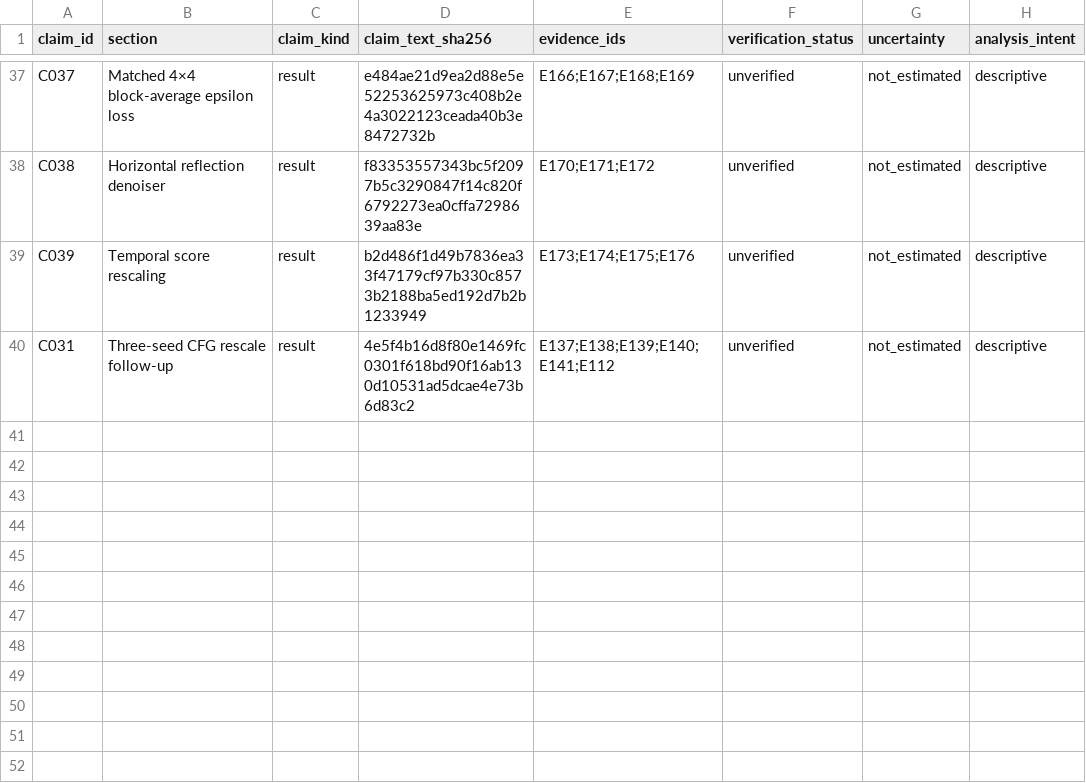
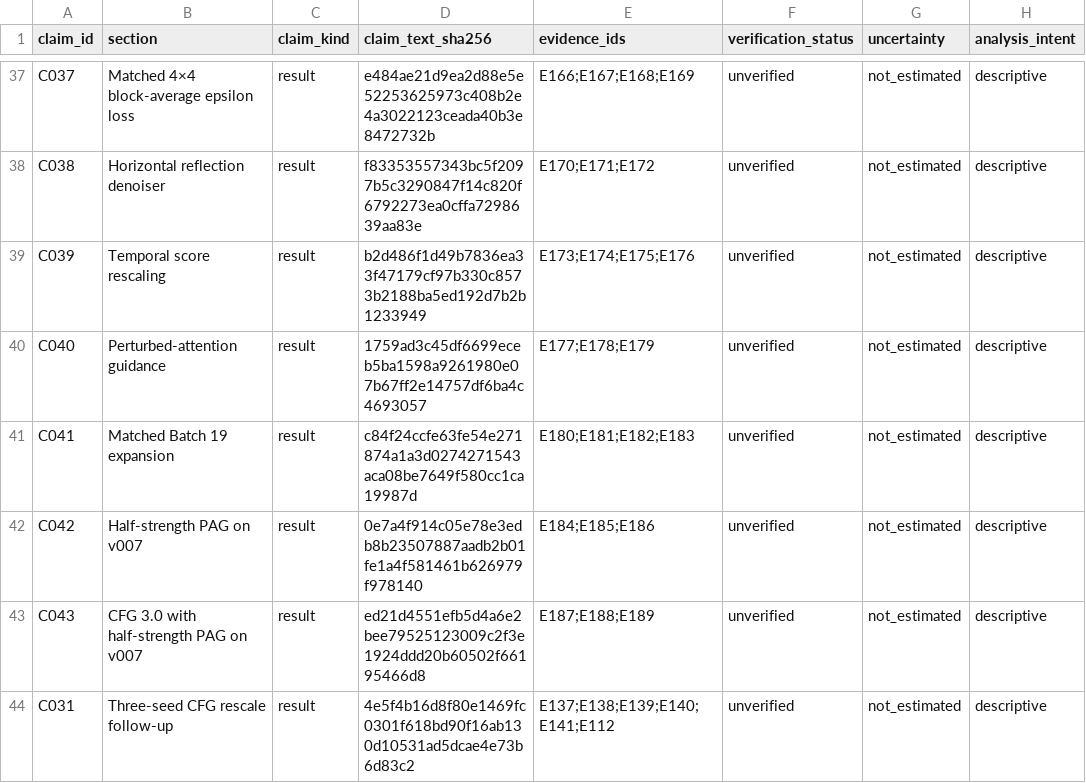
Before and after one commit to Nvb-flipped/cisc3024-cat-dog-diffusion, a CSV file: report/claims.csv, drawn as a sheet; only a part is shown, gaps mark what is left out; the diff names each change by its address in the sheet, - before the commit and + after, or states it on an @@ line.

Commit message:
experiments: record v007 results, hold allowance for 22 Nov release

```diff
--- a/report/claims.csv
+++ b/report/claims.csv
+row 40: C040 | Perturbed-attention guidance | result | 1759ad3c45df6699eceb5ba1598a9261980e07b67ff2e14757df6ba4c4693057 | E177;E178;E179 | unverified | not_estimated | descriptive
+row 41: C041 | Matched Batch 19 expansion | result | c84f24ccfe63fe54e271874a1a3d0274271543aca08be7649f580cc1ca19987d | E180;E181;E182;E183 | unverified | not_estimated | descriptive
+row 42: C042 | Half-strength PAG on v007 | result | 0e7a4f914c05e78e3edb8b23507887aadb2b01fe1a4f581461b626979f978140 | E184;E185;E186 | unverified | not_estimated | descriptive
+row 43: C043 | CFG 3.0 with half-strength PAG on v007 | result | ed21d4551efb5d4a6e2bee79525123009c2f3e1924ddd20b60502f66195466d8 | E187;E188;E189 | unverified | not_estimated | descriptive
```
Also changed, not shown: 24 other files.
